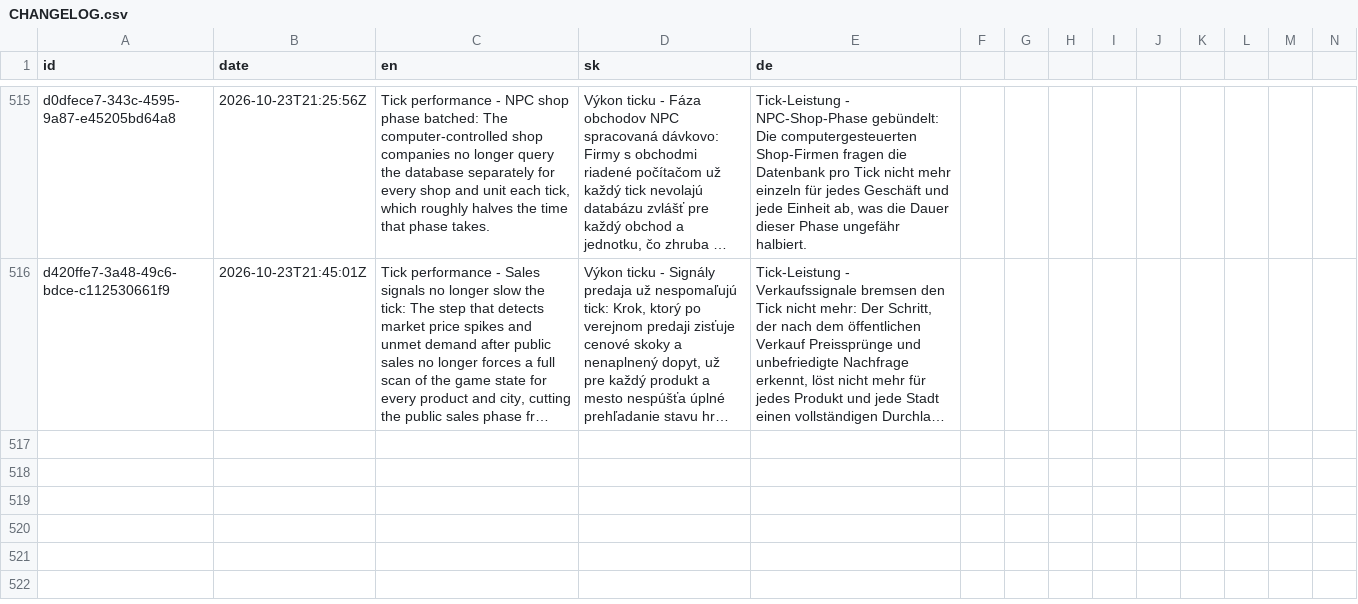
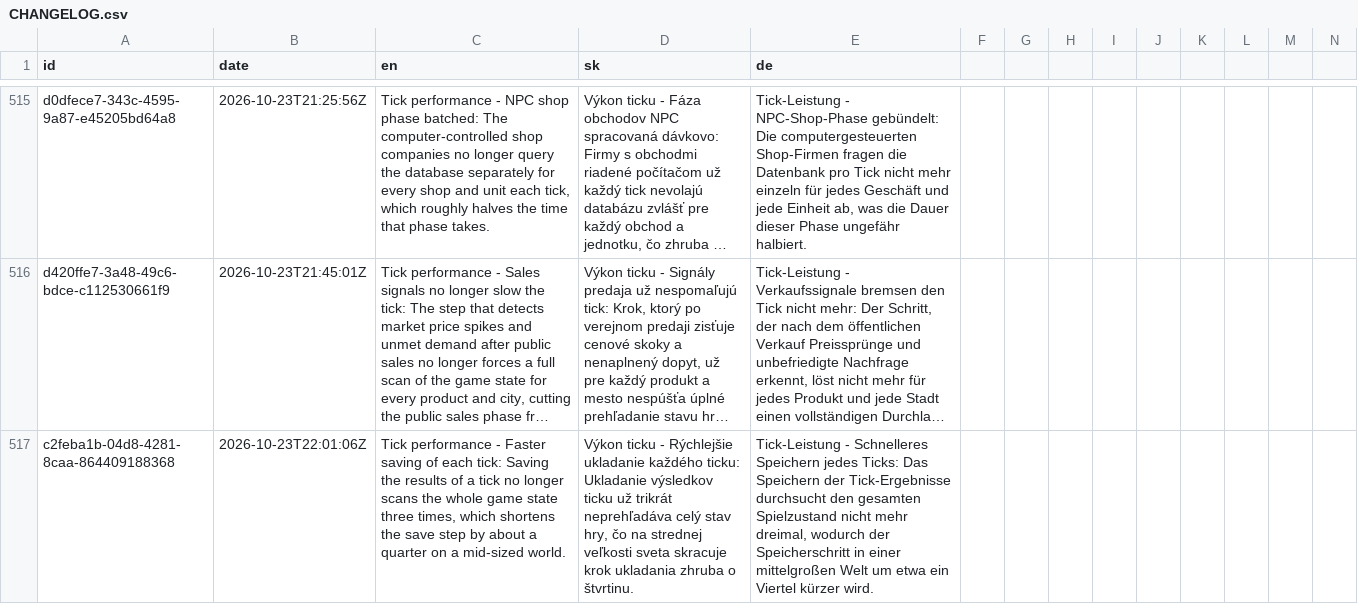
Before and after one commit to ludovit-scholtz/capitalism, a CSV file: CHANGELOG.csv, drawn as a sheet; only a part is shown, gaps mark what is left out; long unchanged cells end in …; rows hold the shown columns only; the diff names each change by its address in the sheet, - before the commit and + after, or states it on an @@ line.

```diff
--- a/CHANGELOG.csv
+++ b/CHANGELOG.csv
+row 517: c2feba1b-04d8-4281-8caa-864409188368 | 2026-10-23T22:01:06Z | Tick performance - Faster saving of each tick: Saving the results of a tick no longer scans the whole game state three times, which shortens the save step by about a quarter on a mid-sized world. | Výkon ticku - Rýchlejšie ukladanie každého ticku: Ukladanie výsledkov ticku už trikrát neprehľadáva celý stav hry, čo na strednej veľkosti sveta skracuje krok ukladania zhruba o štvrtinu. | Tick-Leistung - Schnelleres Speichern jedes Ticks: Das Speichern der Tick-Ergebnisse durchsucht den gesamten Spielzustand nicht mehr dreimal, wodurch der Speicherschritt in einer mittelgroßen Welt um etwa ein Viertel kürzer wird.
```
Also changed, not shown: 3 other files.
